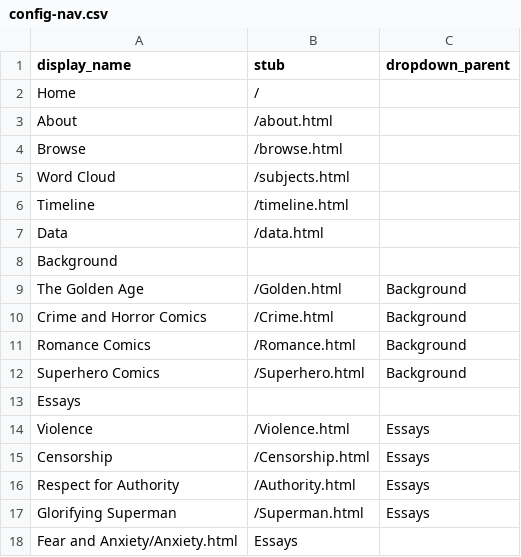
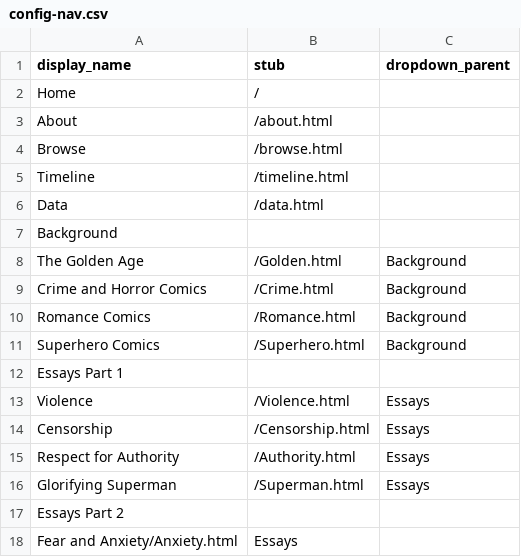
Before and after one commit to AMakonnen/cbpcFall2025, a CSV file: _data/config-nav.csv, drawn as a sheet.

Commit message:
Update config-nav.csv

```diff
--- a/_data/config-nav.csv
+++ b/_data/config-nav.csv
@@ -4,3 +4,2 @@ About,/about.html
 Browse,/browse.html
-Word Cloud,/subjects.html
 Timeline,/timeline.html
@@ -12,3 +11,3 @@ Romance Comics,/Romance.html,Background
 Superhero Comics,/Superhero.html,Background
-Essays,,
+Essays Part 1,,
 Violence,/Violence.html,Essays
@@ -17,2 +16,3 @@ Respect for Authority,/Authority.html,Essays
 Glorifying Superman,/Superman.html,Essays
+Essays Part 2,,
 Fear and Anxiety/Anxiety.html,Essays
```
